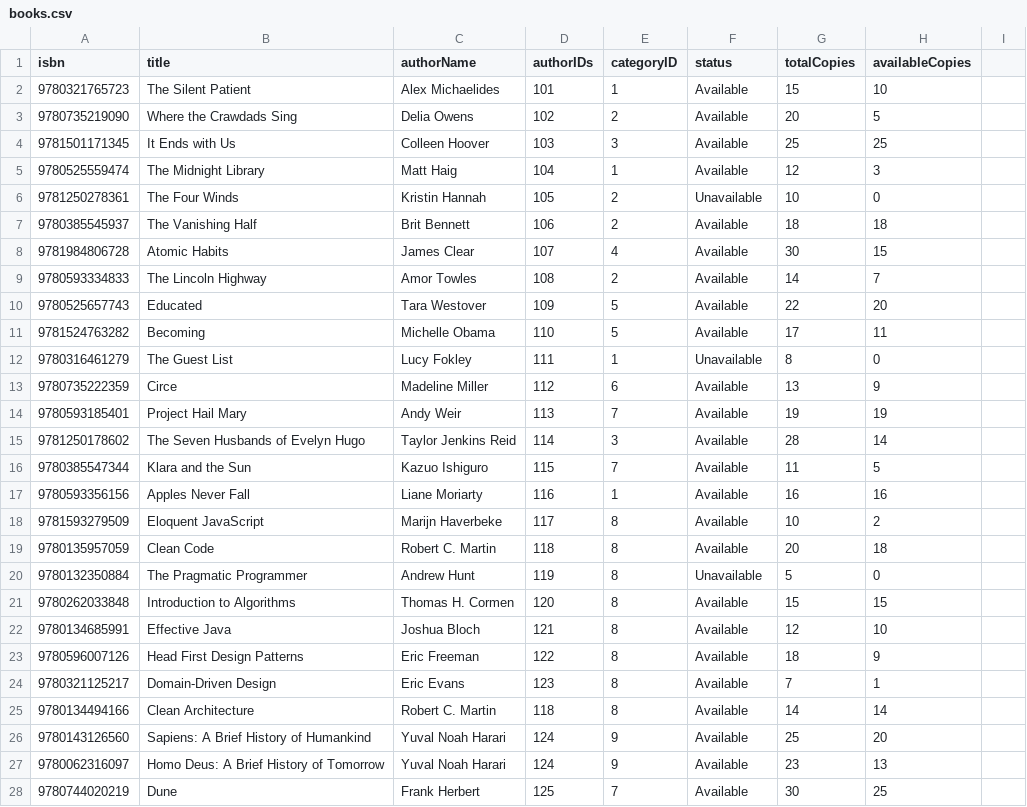
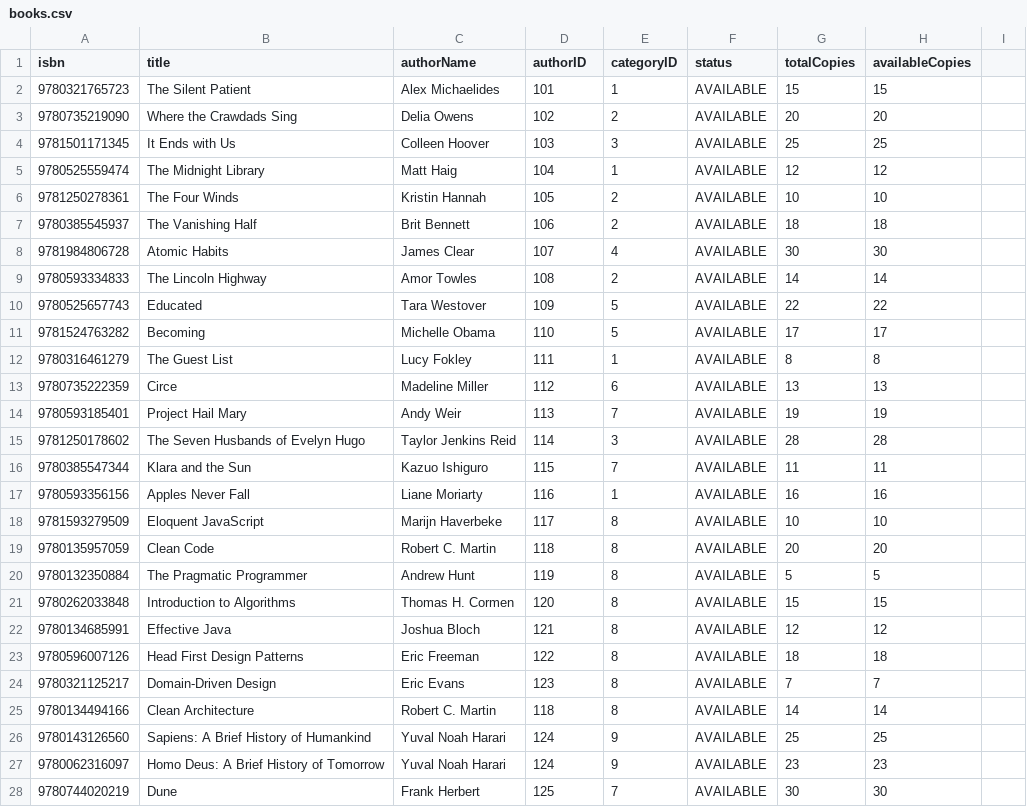
Before and after one commit to DankDaPancake/LibraryManagementSystem, a CSV file: data/books.csv, drawn as a sheet; only a part is shown; the diff covers the shown part only.

```diff
--- a/data/books.csv
+++ b/data/books.csv
@@ -1,28 +1,28 @@
-isbn,title,authorName,authorIDs,categoryID,status,totalCopies,availableCopies
-9780321765723,The Silent Patient,Alex Michaelides,101,1,Available,15,10
-9780735219090,Where the Crawdads Sing,Delia Owens,102,2,Available,20,5
-9781501171345,It Ends with Us,Colleen Hoover,103,3,Available,25,25
-9780525559474,The Midnight Library,Matt Haig,104,1,Available,12,3
-9781250278361,The Four Winds,Kristin Hannah,105,2,Unavailable,10,0
-9780385545937,The Vanishing Half,Brit Bennett,106,2,Available,18,18
-9781984806728,Atomic Habits,James Clear,107,4,Available,30,15
-9780593334833,The Lincoln Highway,Amor Towles,108,2,Available,14,7
-9780525657743,Educated,Tara Westover,109,5,Available,22,20
-9781524763282,Becoming,Michelle Obama,110,5,Available,17,11
-9780316461279,The Guest List,Lucy Fokley,111,1,Unavailable,8,0
-9780735222359,Circe,Madeline Miller,112,6,Available,13,9
-9780593185401,Project Hail Mary,Andy Weir,113,7,Available,19,19
-9781250178602,The Seven Husbands of Evelyn Hugo,Taylor Jenkins Reid,114,3,Available,28,14
-9780385547344,Klara and the Sun,Kazuo Ishiguro,115,7,Available,11,5
-9780593356156,Apples Never Fall,Liane Moriarty,116,1,Available,16,16
-9781593279509,Eloquent JavaScript,Marijn Haverbeke,117,8,Available,10,2
-9780135957059,Clean Code,Robert C. Martin,118,8,Available,20,18
-9780132350884,The Pragmatic Programmer,Andrew Hunt,119,8,Unavailable,5,0
-9780262033848,Introduction to Algorithms,Thomas H. Cormen,120,8,Available,15,15
-9780134685991,Effective Java,Joshua Bloch,121,8,Available,12,10
-9780596007126,Head First Design Patterns,Eric Freeman,122,8,Available,18,9
-9780321125217,Domain-Driven Design,Eric Evans,123,8,Available,7,1
-9780134494166,Clean Architecture,Robert C. Martin,118,8,Available,14,14
-9780143126560,Sapiens: A Brief History of Humankind,Yuval Noah Harari,124,9,Available,25,20
-9780062316097,Homo Deus: A Brief History of Tomorrow,Yuval Noah Harari,124,9,Available,23,13
-9780744020219,Dune,Frank Herbert,125,7,Available,30,25
+isbn,title,authorName,authorID,categoryID,status,totalCopies,availableCopies
+9780321765723,The Silent Patient,Alex Michaelides,101,1,AVAILABLE,15,15
+9780735219090,Where the Crawdads Sing,Delia Owens,102,2,AVAILABLE,20,20
+9781501171345,It Ends with Us,Colleen Hoover,103,3,AVAILABLE,25,25
+9780525559474,The Midnight Library,Matt Haig,104,1,AVAILABLE,12,12
+9781250278361,The Four Winds,Kristin Hannah,105,2,AVAILABLE,10,10
+9780385545937,The Vanishing Half,Brit Bennett,106,2,AVAILABLE,18,18
+9781984806728,Atomic Habits,James Clear,107,4,AVAILABLE,30,30
+9780593334833,The Lincoln Highway,Amor Towles,108,2,AVAILABLE,14,14
+9780525657743,Educated,Tara Westover,109,5,AVAILABLE,22,22
+9781524763282,Becoming,Michelle Obama,110,5,AVAILABLE,17,17
+9780316461279,The Guest List,Lucy Fokley,111,1,AVAILABLE,8,8
+9780735222359,Circe,Madeline Miller,112,6,AVAILABLE,13,13
+9780593185401,Project Hail Mary,Andy Weir,113,7,AVAILABLE,19,19
+9781250178602,The Seven Husbands of Evelyn Hugo,Taylor Jenkins Reid,114,3,AVAILABLE,28,28
+9780385547344,Klara and the Sun,Kazuo Ishiguro,115,7,AVAILABLE,11,11
+9780593356156,Apples Never Fall,Liane Moriarty,116,1,AVAILABLE,16,16
+9781593279509,Eloquent JavaScript,Marijn Haverbeke,117,8,AVAILABLE,10,10
+9780135957059,Clean Code,Robert C. Martin,118,8,AVAILABLE,20,20
+9780132350884,The Pragmatic Programmer,Andrew Hunt,119,8,AVAILABLE,5,5
+9780262033848,Introduction to Algorithms,Thomas H. Cormen,120,8,AVAILABLE,15,15
+9780134685991,Effective Java,Joshua Bloch,121,8,AVAILABLE,12,12
+9780596007126,Head First Design Patterns,Eric Freeman,122,8,AVAILABLE,18,18
+9780321125217,Domain-Driven Design,Eric Evans,123,8,AVAILABLE,7,7
+9780134494166,Clean Architecture,Robert C. Martin,118,8,AVAILABLE,14,14
+9780143126560,Sapiens: A Brief History of Humankind,Yuval Noah Harari,124,9,AVAILABLE,25,25
+9780062316097,Homo Deus: A Brief History of Tomorrow,Yuval Noah Harari,124,9,AVAILABLE,23,23
+9780744020219,Dune,Frank Herbert,125,7,AVAILABLE,30,30
```
Also changed, not shown: 2 removed rows and 118 edited cells elsewhere in this file, 11 other files.
